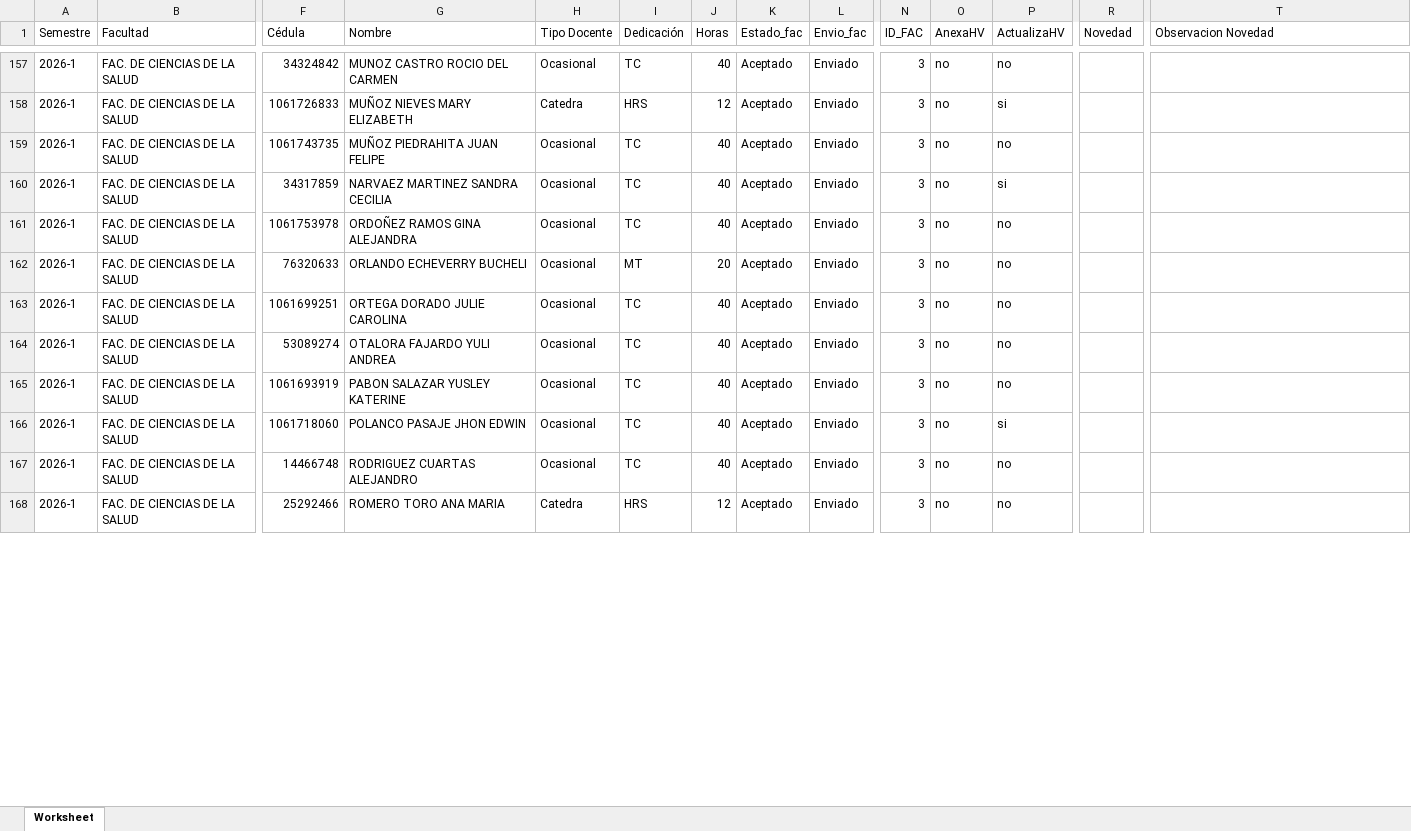
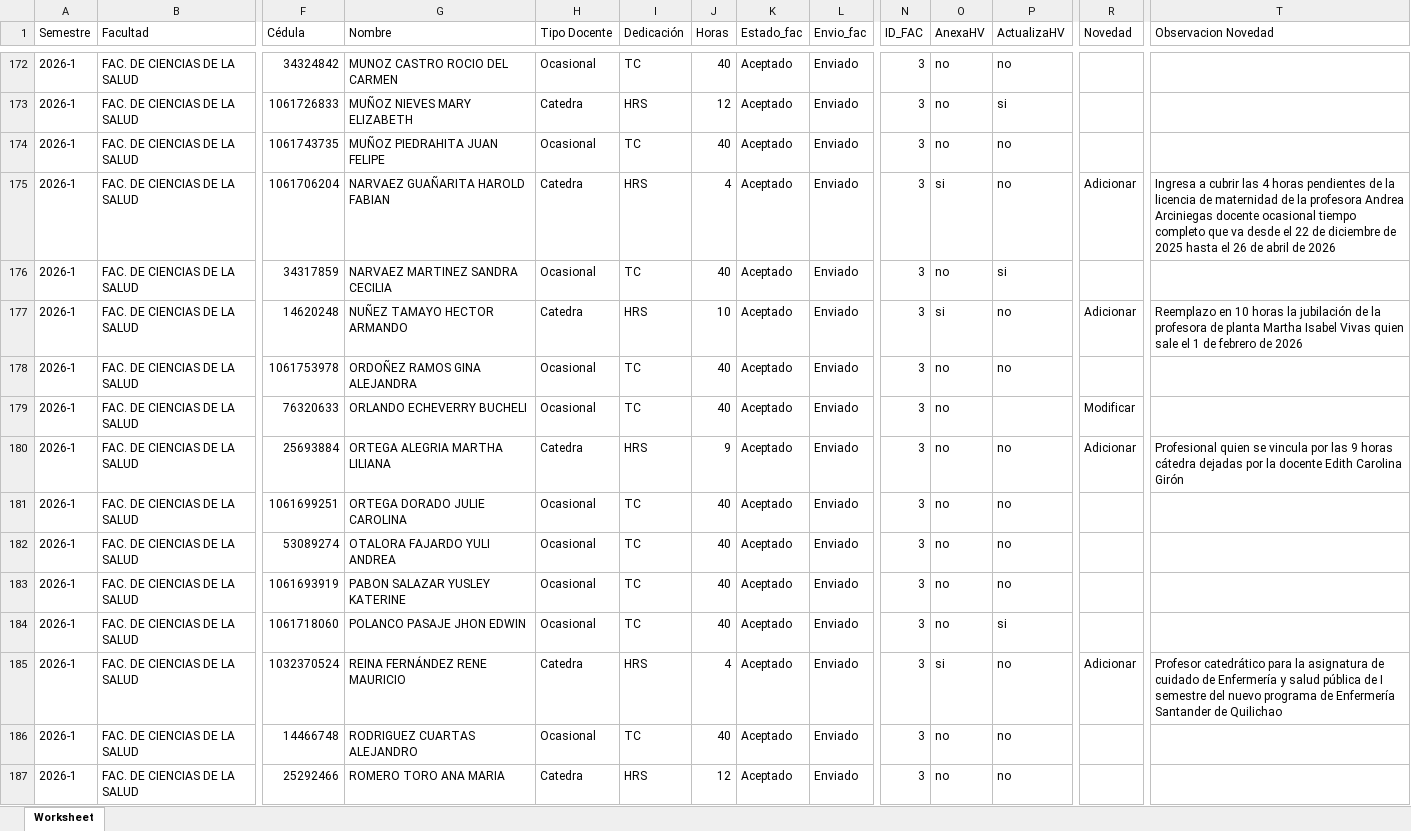
Before and after one commit to elmerjs/temporales, an Excel workbook: temporales.xlsx, sheet Worksheet, drawn as a sheet; only a part is shown, gaps mark what is left out; values as stored, in another font and other column widths than the file's, no cell formats; addresses are those after the commit; rows hold the shown columns only; the diff covers the shown part only; the diff names each change by its address in the sheet, - before the commit and + after, or states it on an @@ line.

```diff
--- a/temporales.xlsx (sheet Worksheet)
+++ b/temporales.xlsx (sheet Worksheet)
+row 175: 2026-1 | FAC. DE CIENCIAS DE LA SALUD | 1061706204 | NARVAEZ GUAÑARITA HAROLD FABIAN | Catedra | HRS | 4 | Aceptado | Enviado | 3 | si | no | Adicionar | Ingresa a cubrir las 4 horas pendientes de la licencia de maternidad de la profesora Andrea Arciniegas docente ocasional tiempo completo que va desde el 22 de diciembre de 2025 hasta el 26 de abril de 2026
+row 177: 2026-1 | FAC. DE CIENCIAS DE LA SALUD | 14620248 | NUÑEZ TAMAYO HECTOR ARMANDO | Catedra | HRS | 10 | Aceptado | Enviado | 3 | si | no | Adicionar | Reemplazo en 10 horas la jubilación de la profesora de planta Martha Isabel Vivas quien sale el 1 de febrero de 2026
-I179 (Dedicación): MT
+I179 (Dedicación): TC
-J179 (Horas): 20
+J179 (Horas): 40
-P179 (ActualizaHV): no
+P179 (ActualizaHV): (empty)
-R179 (Novedad): (empty)
+R179 (Novedad): Modificar
+row 180: 2026-1 | FAC. DE CIENCIAS DE LA SALUD | 25693884 | ORTEGA ALEGRIA MARTHA LILIANA | Catedra | HRS | 9 | Aceptado | Enviado | 3 | no | no | Adicionar | Profesional quien se vincula por las 9 horas cátedra dejadas por la docente Edith Carolina Girón
+row 185: 2026-1 | FAC. DE CIENCIAS DE LA SALUD | 1032370524 | REINA FERNÁNDEZ RENE MAURICIO | Catedra | HRS | 4 | Aceptado | Enviado | 3 | si | no | Adicionar | Profesor catedrático para la asignatura de cuidado de Enfermería y salud pública de I semestre del nuevo programa de Enfermería Santander de Quilichao
```
Also changed, not shown: 29 added rows, 1 removed row and 85 edited cells elsewhere in this sheet, cell formats, 16 other files.
